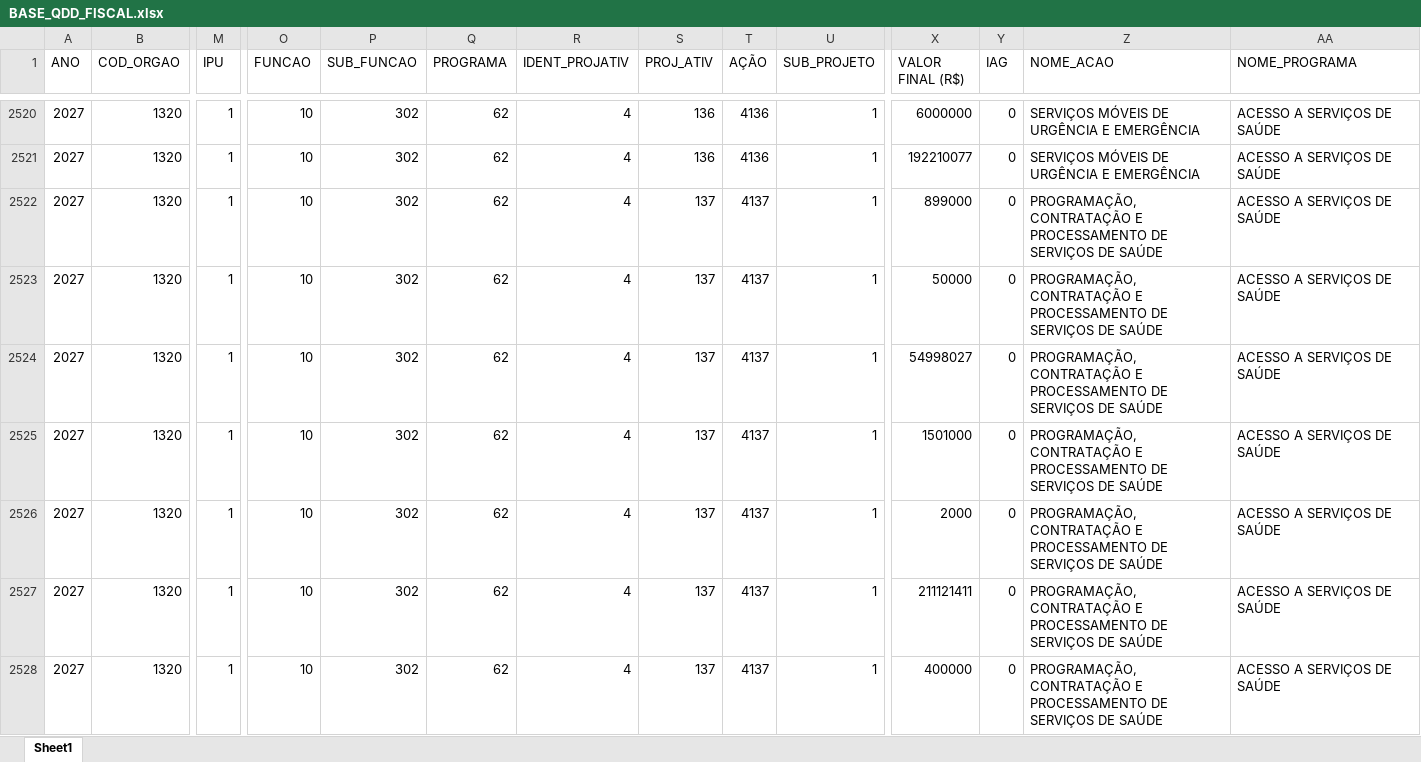
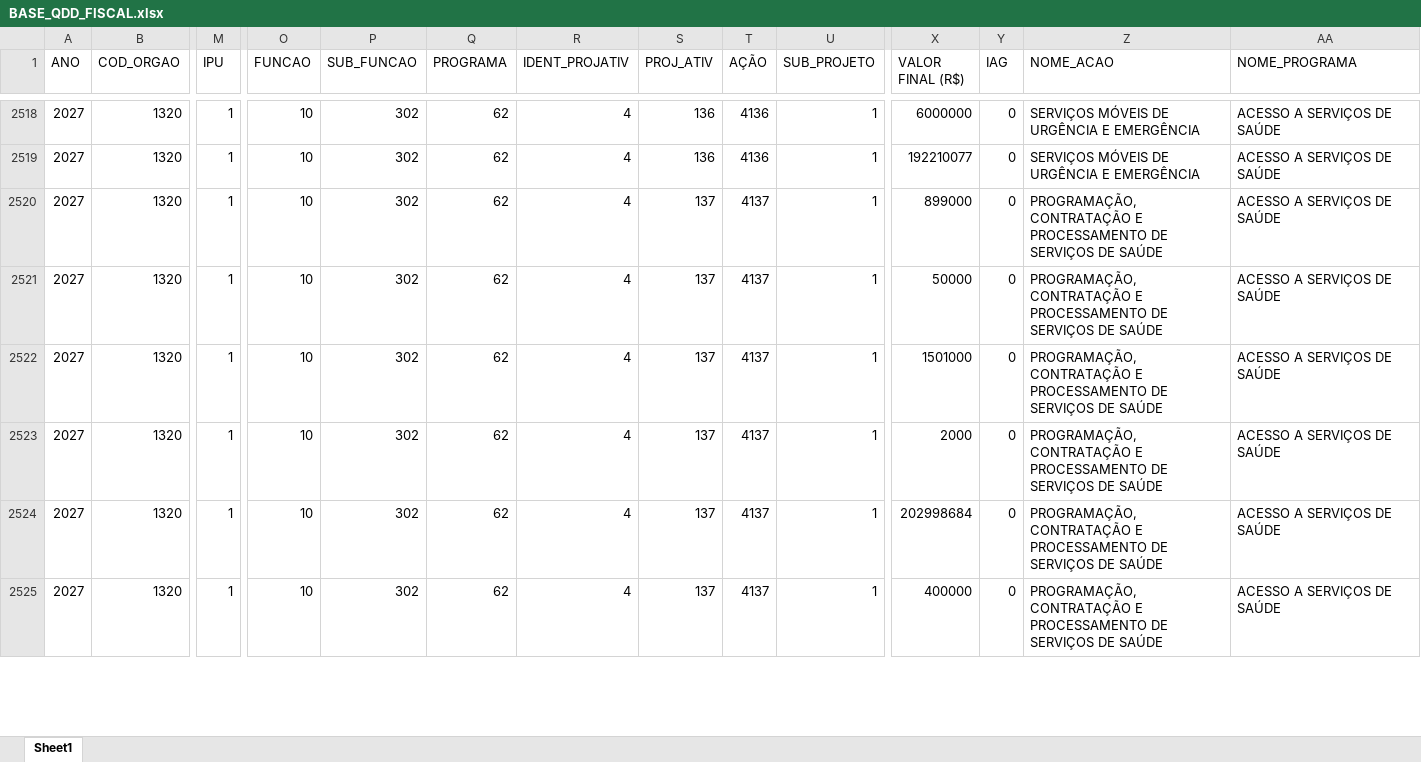
Before and after one commit to splor-mg/dados-ppo-2027, an Excel workbook: data/BASE_QDD_FISCAL.xlsx, sheet Sheet1, drawn as a sheet; only a part is shown, gaps mark what is left out; values as stored, in another font and other column widths than the file's, no borders; removed rows and columns are numbered as before the commit, all else as after; rows hold the shown columns only; the diff covers the shown part only; the diff names each change by its address in the sheet, - before the commit and + after, or states it on an @@ line.

```diff
--- a/data/BASE_QDD_FISCAL.xlsx (sheet Sheet1)
+++ b/data/BASE_QDD_FISCAL.xlsx (sheet Sheet1)
-row 2524: 2027 | 1320 | 1 | 10 | 302 | 62 | 4 | 137 | 4137 | 1 | 54998027 | 0 | PROGRAMAÇÃO, CONTRATAÇÃO E PROCESSAMENTO DE SERVIÇOS DE SAÚDE | ACESSO A SERVIÇOS DE SAÚDE
-X2524 (VALOR FINAL (R$)): 211121411
+X2524 (VALOR FINAL (R$)): 202998684
```
Also changed, not shown: 3 added rows, 2 removed rows and 19 edited cells elsewhere in this sheet, data/BASE_CATEGORIA_PESSOAL.xlsx, data/BASE_DETALHAMENTO_OBRAS.xlsx, 6 other files.
